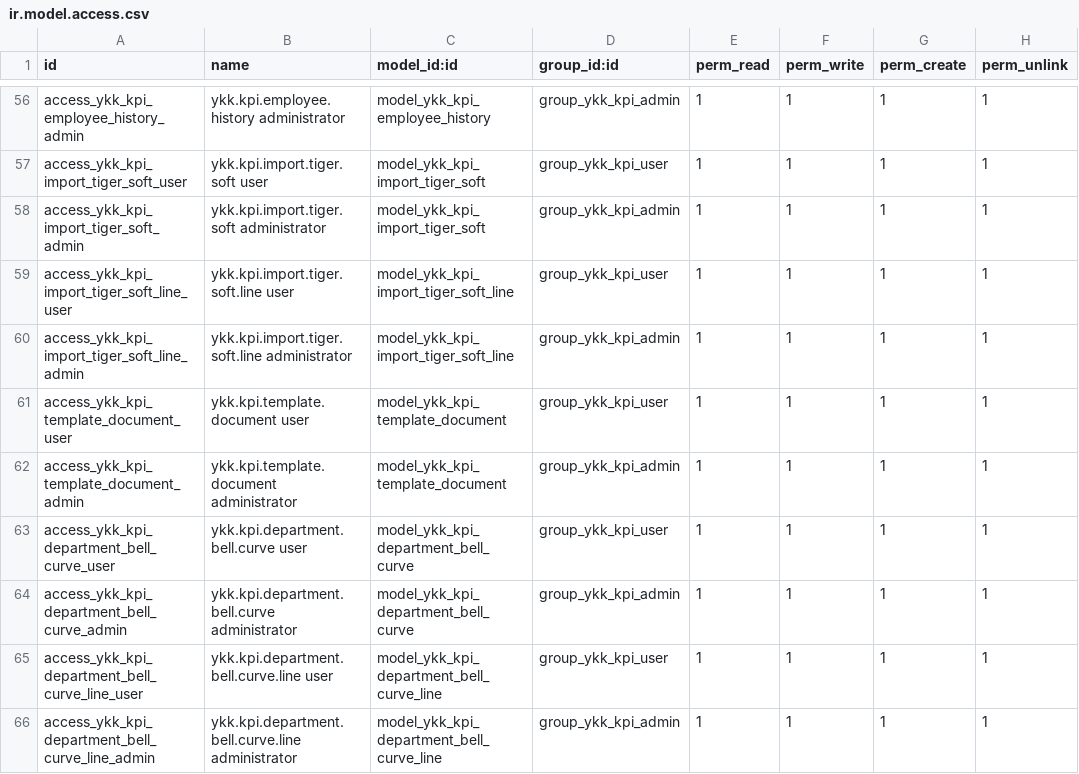
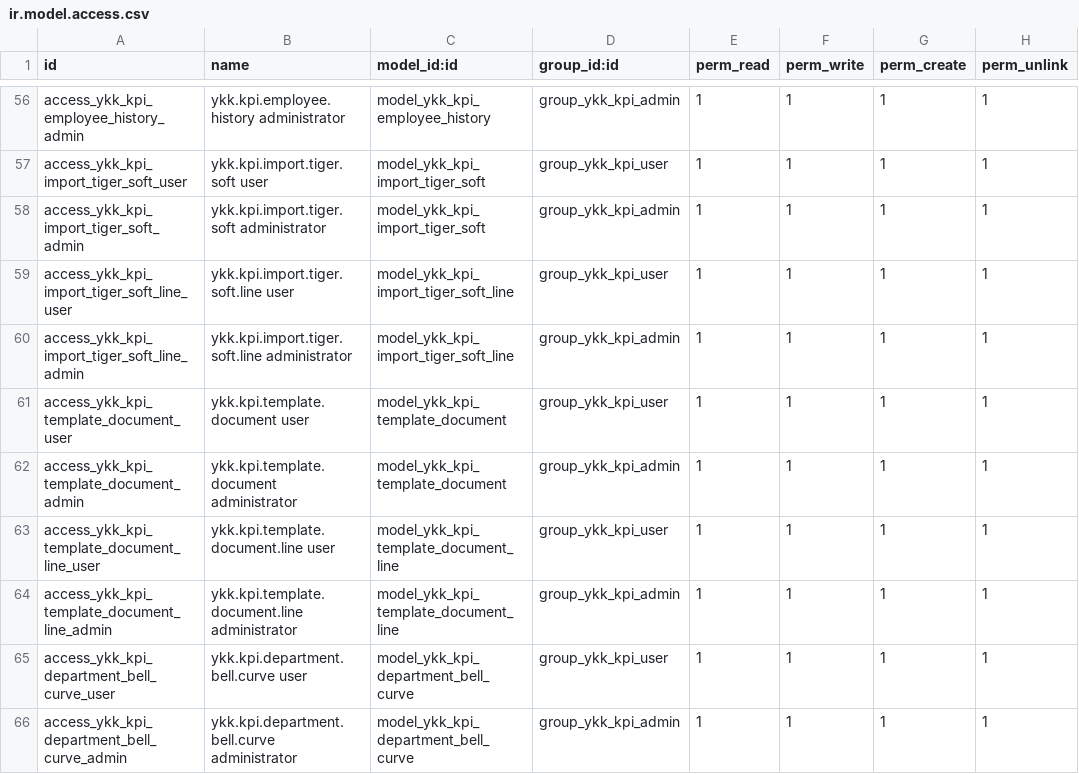
Before and after one commit to suttirakjote/ykk_kpi, a CSV file: security/ir.model.access.csv, drawn as a sheet; only a part is shown, gaps mark what is left out; the shorter side is filled out with more unchanged rows; the diff names each change by its address in the sheet, - before the commit and + after, or states it on an @@ line.

```diff
--- a/security/ir.model.access.csv
+++ b/security/ir.model.access.csv
+row 63: access_ykk_kpi_template_document_line_user | ykk.kpi.template.document.line user | model_ykk_kpi_template_document_line | group_ykk_kpi_user | 1 | 1 | 1 | 1
+row 64: access_ykk_kpi_template_document_line_admin | ykk.kpi.template.document.line administrator | model_ykk_kpi_template_document_line | group_ykk_kpi_admin | 1 | 1 | 1 | 1
```
Also changed, not shown: 20 other files.
